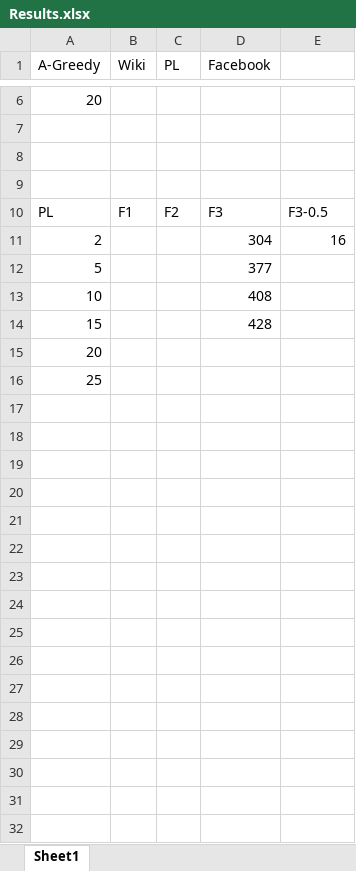
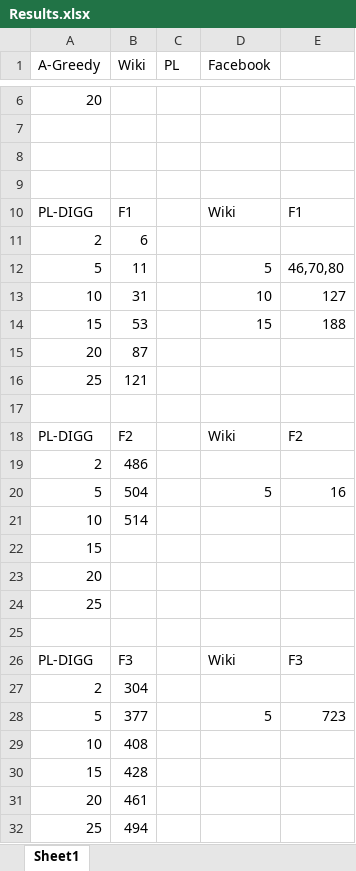
Before and after one commit to appa-ayephyu/Online_Social_Network_Project, an Excel workbook: Results.xlsx, sheet Sheet1, drawn as a sheet; only a part is shown, gaps mark what is left out; values as stored, in another font and other column widths than the file's, no borders; removed rows and columns are numbered as before the commit, all else as after; the diff names each change by its address in the sheet, - before the commit and + after, or states it on an @@ line.

Commit message:
Update Results.xlsx

```diff
--- a/Results.xlsx (sheet Sheet1)
+++ b/Results.xlsx (sheet Sheet1)
-row 10: PL | F1 | F2 | F3 | F3-0.5
-row 11: 2 |  |  | 304 | 16
+row 10: PL-DIGG | F1 |  | Wiki | F1
+row 11: 2 | 6
+row 12: 5 | 11 |  | 5 | 46,70,80
+row 13: 10 | 31 |  | 10 | 127
+row 14: 15 | 53 |  | 15 | 188
+row 15: 20 | 87
+row 16: 25 | 121
-row 17: 5 |  |  | 377
+row 17: (empty)
+row 18: PL-DIGG | F2 |  | Wiki | F2
+row 19: 2 | 486
+row 20: 5 | 504 |  | 5 | 16
-B21 (Wiki): (empty)
+B21 (Wiki): 514
-D21 (Facebook): 408
+D21 (Facebook): (empty)
-D22 (Facebook): 428
+D22 (Facebook): (empty)
+row 25: (empty)
+row 26: PL-DIGG | F3 |  | Wiki | F3
+row 27: 2 | 304
+row 28: 5 | 377 |  | 5 | 723
+row 29: 10 | 408
+row 30: 15 | 428
+row 31: 20 | 461
+row 32: 25 | 494
```
